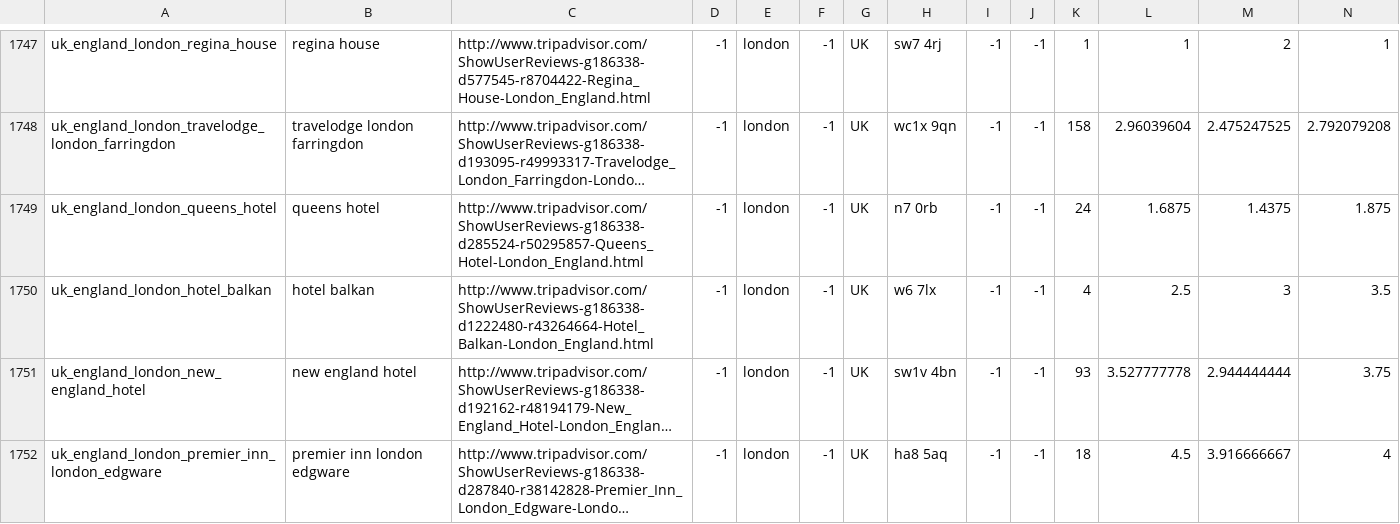
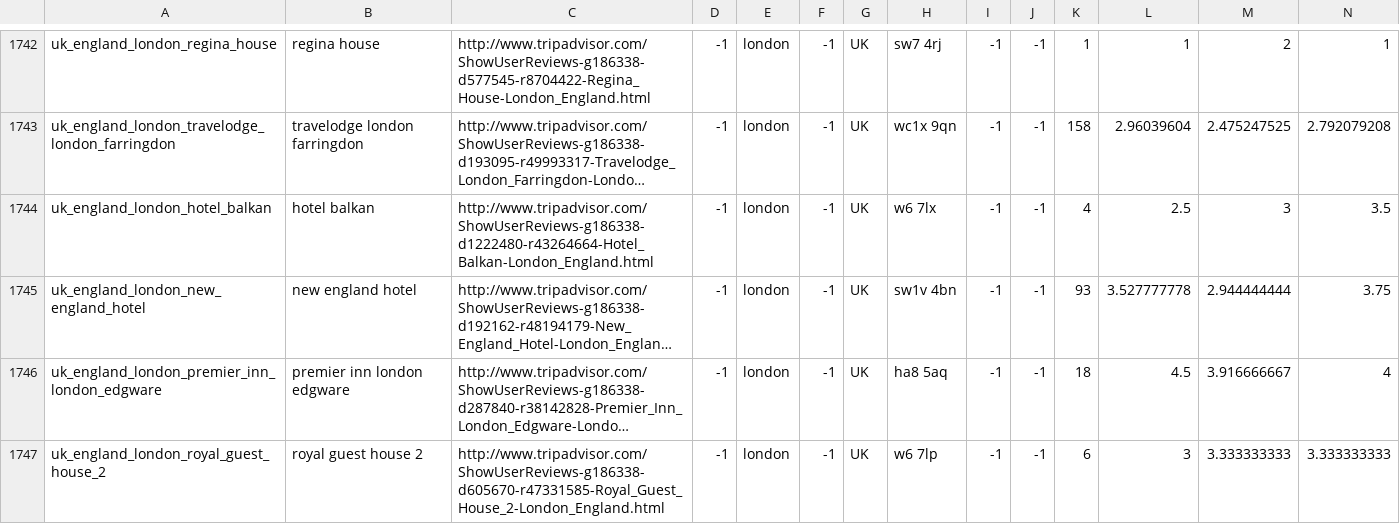
Before and after one commit to eugene102/ai-masters-bigdata_branch, a CSV file: projects/0/hotels.csv, drawn as a sheet; only a part is shown, gaps mark what is left out; the shorter side is filled out with more unchanged rows; long unchanged cells end in …; rows hold the shown columns only; the diff covers the shown part only; the diff names each change by its address in the sheet, - before the commit and + after, or states it on an @@ line.

Commit message:
deduplicated hotels.csv

```diff
--- a/projects/0/hotels.csv
+++ b/projects/0/hotels.csv
-row 1749: uk_england_london_queens_hotel | queens hotel | http://www.tripadvisor.com/ShowUserReviews-g186338-d285524-r50295857-Queens_Hotel-London_England.html | -1 | london | -1 | UK | n7 0rb | -1 | -1 | 24 | 1.6875 | 1.4375 | 1.875
```
Also changed, not shown: 8 removed rows elsewhere in this file.
